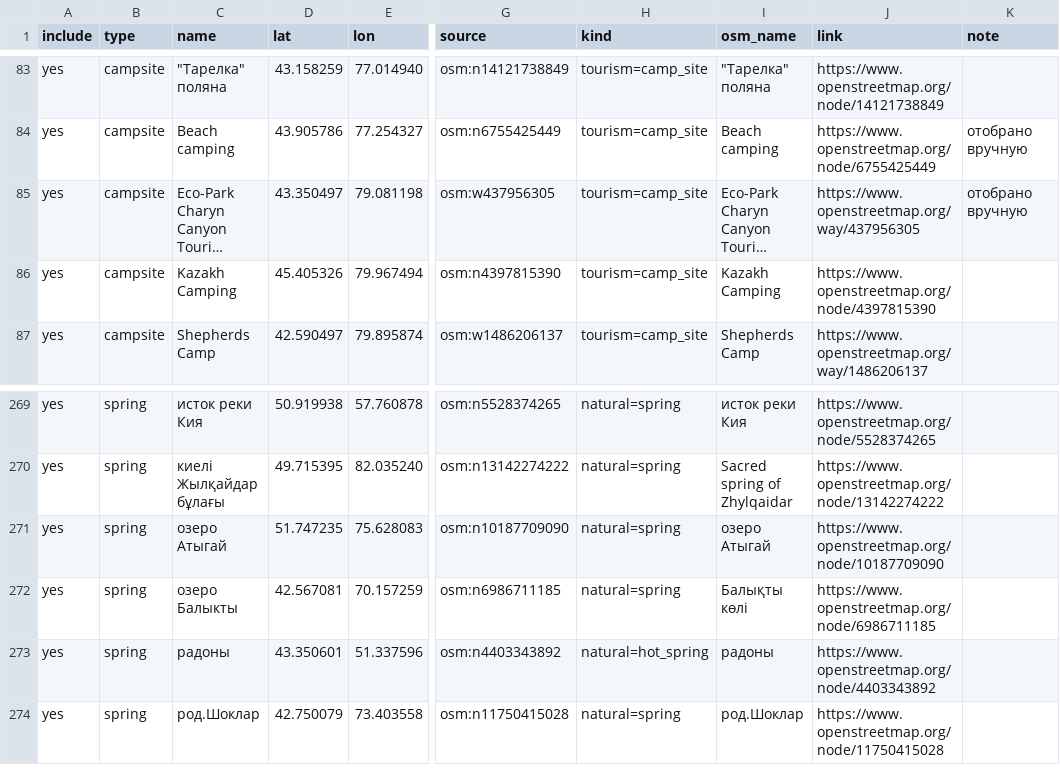
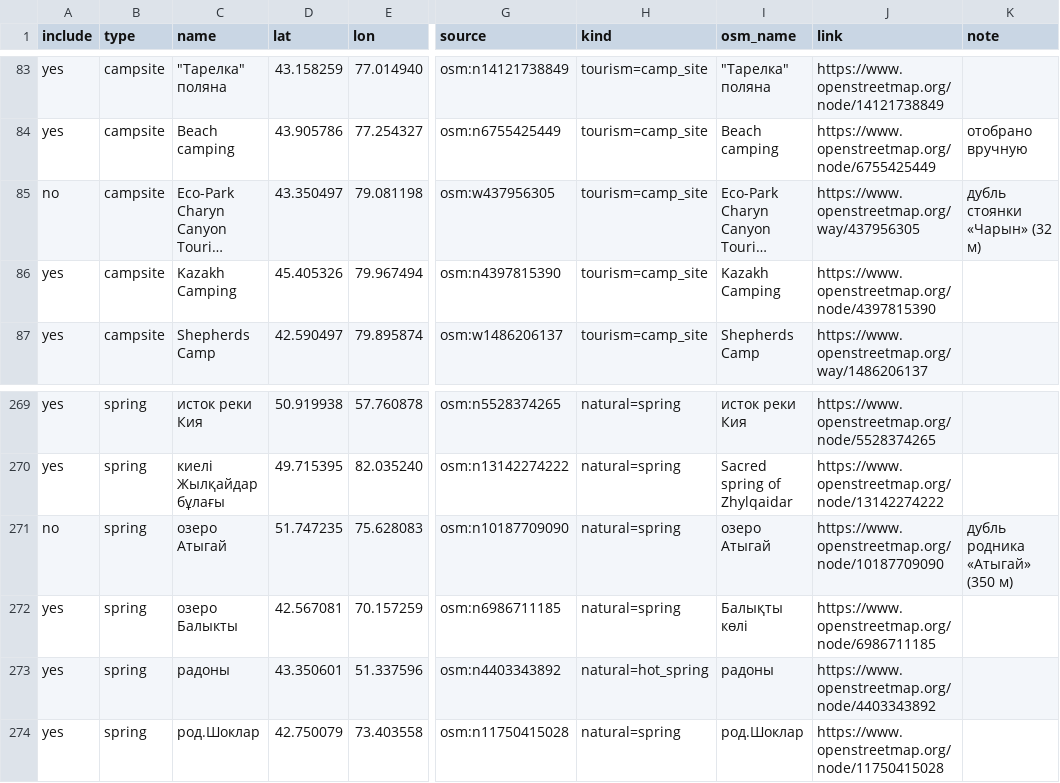
Before and after one commit to dkicekeeper/Dalada, a CSV file: supabase/data/places/osm_candidates.csv, drawn as a sheet; only a part is shown, gaps mark what is left out; long unchanged cells end in …; the diff names each change by its address in the sheet, - before the commit and + after, or states it on an @@ line.

```diff
--- a/supabase/data/places/osm_candidates.csv
+++ b/supabase/data/places/osm_candidates.csv
-A85 (include): yes
+A85 (include): no
-K85 (note): отобрано вручную
+K85 (note): дубль стоянки «Чарын» (32 м)
-A271 (include): yes
+A271 (include): no
-K271 (note): (empty)
+K271 (note): дубль родника «Атыгай» (350 м)
```
Also changed, not shown: supabase/data/places/photos.csv, supabase/data/places/place_info.csv, 3 other files.
